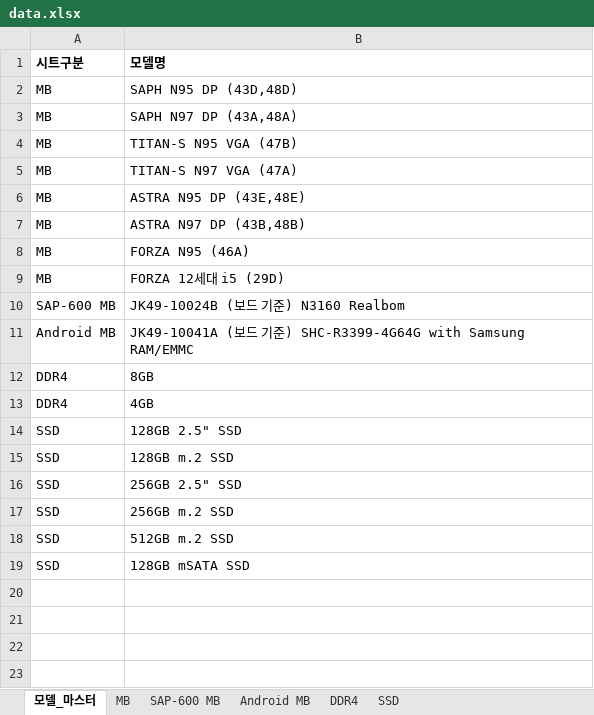
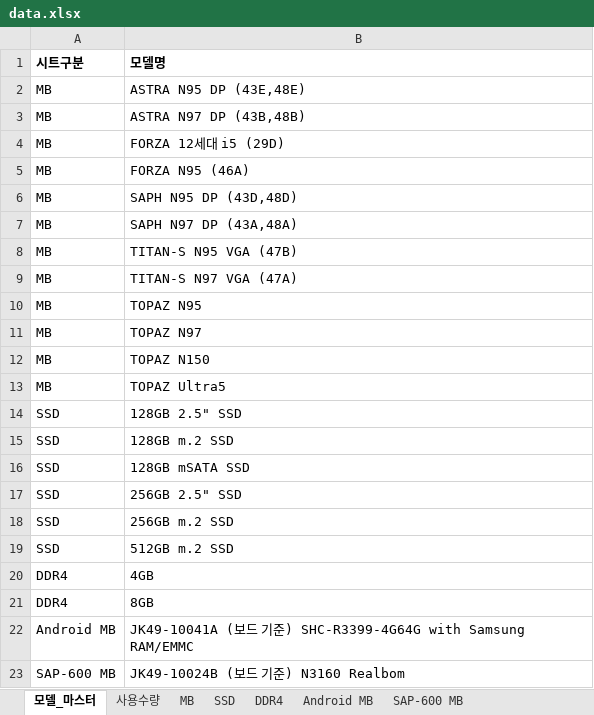
Before and after one commit to totoya1318-rgb/price-dashboard, an Excel workbook: data.xlsx, sheet 모델_마스터, drawn as a sheet; values as stored, in another font and other column widths than the file's, no borders; addresses are those after the commit; the diff names each change by its address in the sheet, - before the commit and + after, or states it on an @@ line.

```diff
--- a/data.xlsx (sheet 모델_마스터)
+++ b/data.xlsx (sheet 모델_마스터)
+sheet tab: 사용수량
@@ sheet tab order changed: 모델_마스터 | 사용수량 | MB | SSD | DDR4 | Android MB | SAP-600 MB @@
+row 2: MB | ASTRA N95 DP (43E,48E)
+row 3: MB | ASTRA N97 DP (43B,48B)
+row 4: MB | FORZA 12세대 i5 (29D)
+row 5: MB | FORZA N95 (46A)
-B10 (모델명): ASTRA N95 DP (43E,48E)
+B10 (모델명): TOPAZ N95
-B11 (모델명): ASTRA N97 DP (43B,48B)
+B11 (모델명): TOPAZ N97
-B12 (모델명): FORZA N95 (46A)
+B12 (모델명): TOPAZ N150
-B13 (모델명): FORZA 12세대 i5 (29D)
+B13 (모델명): TOPAZ Ultra5
@@ row 19 moved to row 16: SSD @@
@@ row 13 moved to row 20: DDR4 @@
@@ row 12 moved to row 21: DDR4 @@
@@ row 11 moved to row 22: Android MB @@
@@ row 10 moved to row 23: SAP-600 MB @@
```
Also changed, not shown: sheet MB, sheet SSD, sheet DDR4, sheet Android MB, sheet SAP-600 MB.
